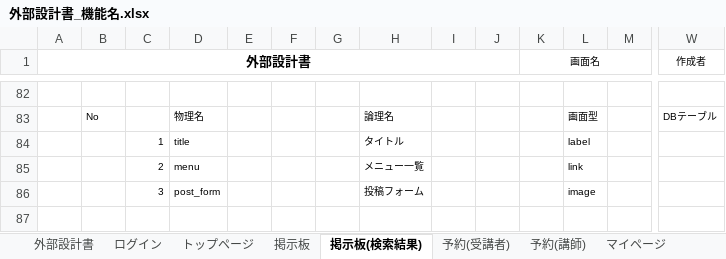
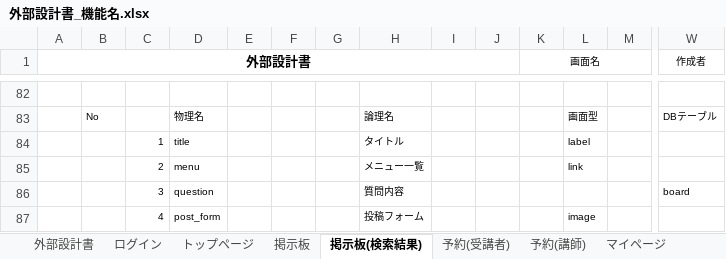
Before and after one commit to DOJO-2021/E-5, an Excel workbook: documents/外部設計書_機能名.xlsx, sheet 掲示板(検索結果), drawn as a sheet; only a part is shown, gaps mark what is left out; values as stored, in another font and other column widths than the file's, no borders; charts and pictures not drawn; addresses are those after the commit; rows hold the shown columns only; the diff names each change by its address in the sheet, - before the commit and + after, or states it on an @@ line.

```diff
--- a/documents/外部設計書_機能名.xlsx (sheet 掲示板(検索結果))
+++ b/documents/外部設計書_機能名.xlsx (sheet 掲示板(検索結果))
+row 86:  |  | 3 | question |  |  |  | 質問内容 |  |  |  |  |  | board
-C87: 3
+C87: 4
```
Also changed, not shown: sheet マイページ, sheet マイページ (講師), sheet トップページ, sheet ログイン, documents/DB定義書_チーム名.xlsx.
